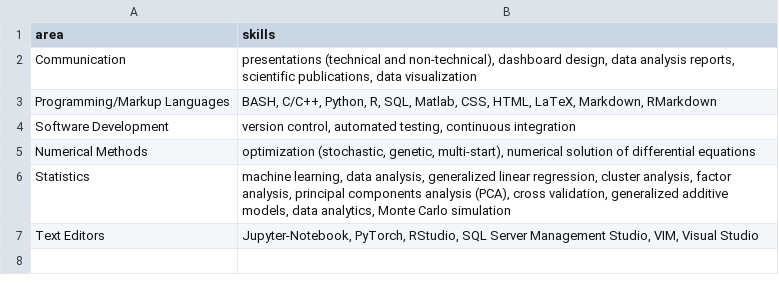
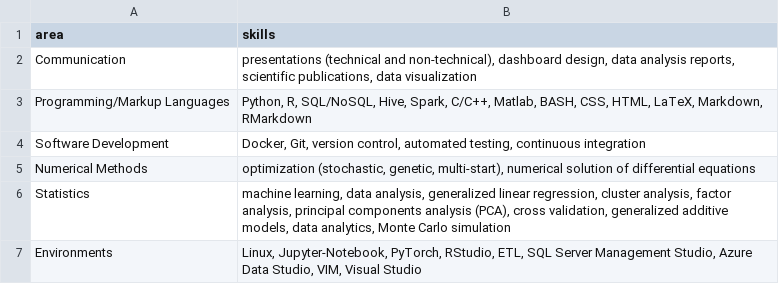
Before and after one commit to k-farruh/rmd_cv, a CSV file: input/data/skills.csv, drawn as a sheet.

```diff
--- a/input/data/skills.csv
+++ b/input/data/skills.csv
@@ -2,6 +2,6 @@ area,skills
 Communication,"presentations (technical and non-technical), dashboard design, data analysis reports, scientific publications, data visualization"
-Programming/Markup Languages,"BASH, C/C++, Python, R, SQL, Matlab, CSS, HTML, LaTeX, Markdown, RMarkdown"
-Software Development,"version control, automated testing, continuous integration"
+Programming/Markup Languages,"Python, R, SQL/NoSQL, Hive, Spark, C/C++, Matlab, BASH, CSS, HTML, LaTeX, Markdown, RMarkdown"
+Software Development,"Docker, Git, version control, automated testing, continuous integration"
 Numerical Methods,"optimization (stochastic, genetic, multi-start), numerical solution of differential equations"
 Statistics,"machine learning, data analysis, generalized linear regression, cluster analysis, factor analysis, principal components analysis (PCA), cross validation, generalized additive models, data analytics, Monte Carlo simulation"
-Text Editors,"Jupyter-Notebook, PyTorch, RStudio, SQL Server Management Studio, VIM, Visual Studio"
+Environments,"Linux, Jupyter-Notebook, PyTorch, RStudio, ETL, SQL Server Management Studio, Azure Data Studio, VIM, Visual Studio"
```
Also changed, not shown: input/data/experience.csv, input/data/projects.csv, 6 other files.
